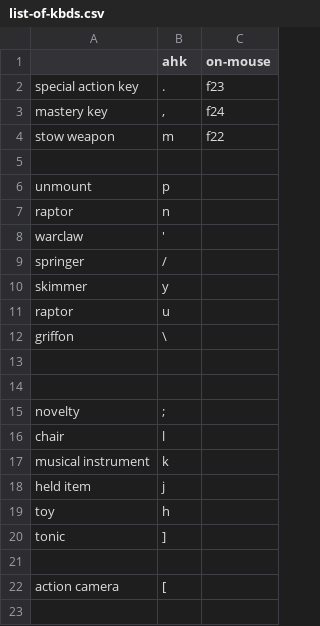
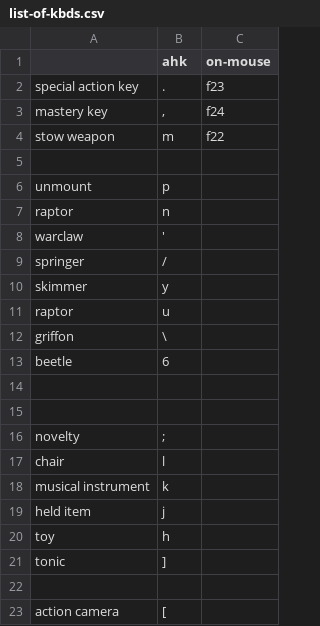
Before and after one commit to MegaCarp/scripts, a CSV file: ahk/gw2/list-of-kbds.csv, drawn as a sheet.

```diff
--- a/ahk/gw2/list-of-kbds.csv
+++ b/ahk/gw2/list-of-kbds.csv
@@ -12,2 +12,3 @@ raptor;u;
 griffon;\;
+beetle;6;
 ;;
```
Also changed, not shown: 25 other files.
